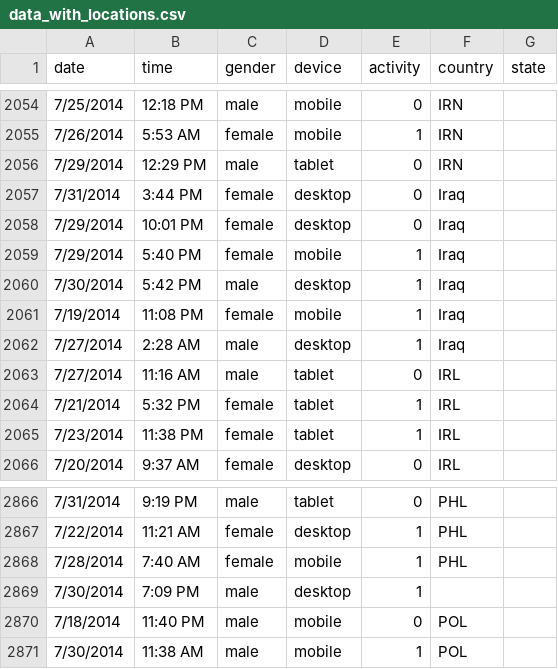
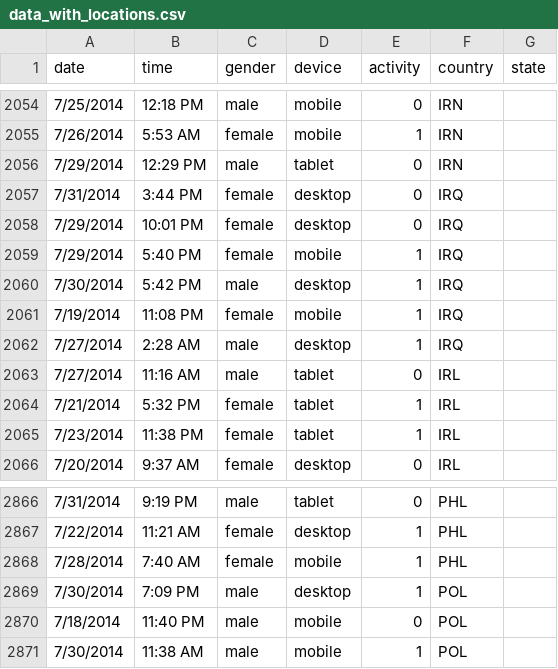
Before and after one commit to baw/Data-Visualization-Demo, a CSV file: data/data_with_locations.csv, drawn as a sheet; only a part is shown, gaps mark what is left out.

Commit message:
fix data

```diff
--- a/data/data_with_locations.csv
+++ b/data/data_with_locations.csv
@@ -2056,8 +2056,8 @@ date,time,gender,device,activity,country,state
 7/29/2014,12:29 PM,male,tablet,0,IRN,
-7/31/2014,3:44 PM,female,desktop,0,Iraq,
-7/29/2014,10:01 PM,female,desktop,0,Iraq,
-7/29/2014,5:40 PM,female,mobile,1,Iraq,
-7/30/2014,5:42 PM,male,desktop,1,Iraq,
-7/19/2014,11:08 PM,female,mobile,1,Iraq,
-7/27/2014,2:28 AM,male,desktop,1,Iraq,
+7/31/2014,3:44 PM,female,desktop,0,IRQ,
+7/29/2014,10:01 PM,female,desktop,0,IRQ,
+7/29/2014,5:40 PM,female,mobile,1,IRQ,
+7/30/2014,5:42 PM,male,desktop,1,IRQ,
+7/19/2014,11:08 PM,female,mobile,1,IRQ,
+7/27/2014,2:28 AM,male,desktop,1,IRQ,
 7/27/2014,11:16 AM,male,tablet,0,IRL,
@@ -2868,3 +2868,3 @@ date,time,gender,device,activity,country,state
 7/28/2014,7:40 AM,female,mobile,1,PHL,
-7/30/2014,7:09 PM,male,desktop,1,,
+7/30/2014,7:09 PM,male,desktop,1,POL,
 7/18/2014,11:40 PM,male,mobile,0,POL,
```
Also changed, not shown: 2 other files.
